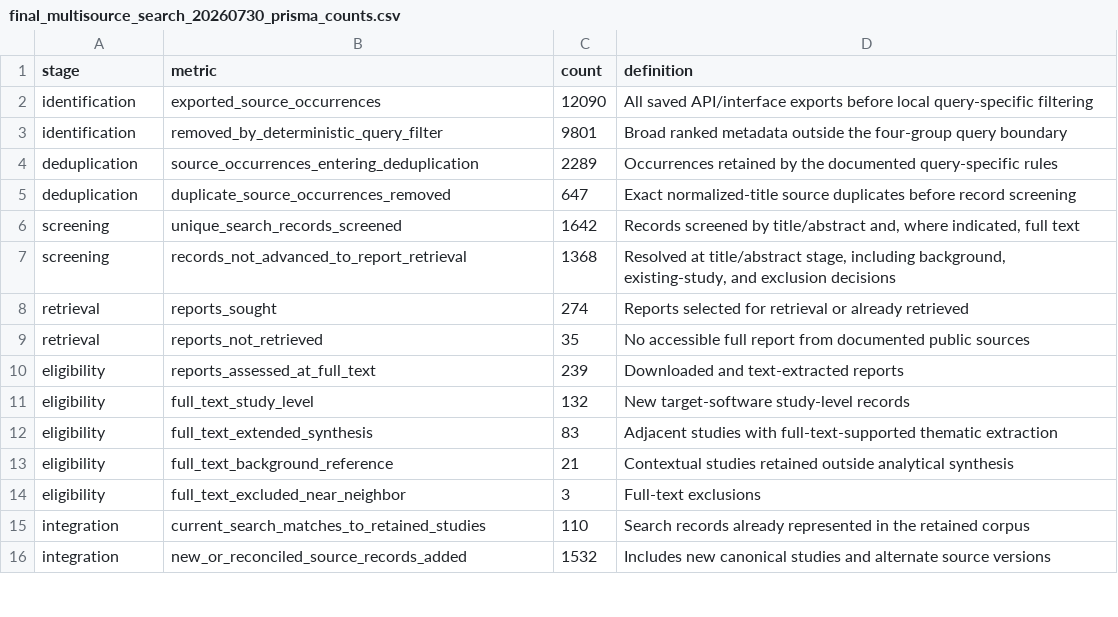
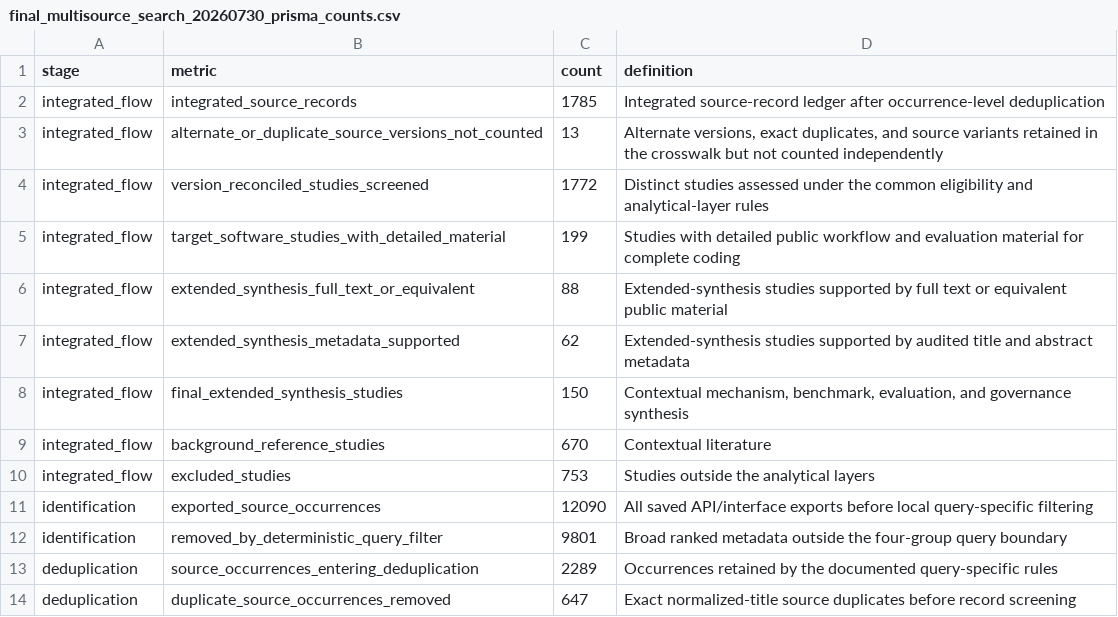
Before and after one commit to oldpanthead/agentic-llm-vuln-mining-survey-artifact, a CSV file: data/final_multisource_search_20260730_prisma_counts.csv, drawn as a sheet; only a part is shown; the shorter side is filled out with more unchanged rows; the diff names each change by its address in the sheet, - before the commit and + after, or states it on an @@ line.

```diff
--- a/data/final_multisource_search_20260730_prisma_counts.csv
+++ b/data/final_multisource_search_20260730_prisma_counts.csv
+row 2: integrated_flow | integrated_source_records | 1785 | Integrated source-record ledger after occurrence-level deduplication
+row 3: integrated_flow | alternate_or_duplicate_source_versions_not_counted | 13 | Alternate versions, exact duplicates, and source variants retained in the crosswalk but not counted independently
+row 4: integrated_flow | version_reconciled_studies_screened | 1772 | Distinct studies assessed under the common eligibility and analytical-layer rules
+row 5: integrated_flow | target_software_studies_with_detailed_material | 199 | Studies with detailed public workflow and evaluation material for complete coding
+row 6: integrated_flow | extended_synthesis_full_text_or_equivalent | 88 | Extended-synthesis studies supported by full text or equivalent public material
+row 7: integrated_flow | extended_synthesis_metadata_supported | 62 | Extended-synthesis studies supported by audited title and abstract metadata
+row 8: integrated_flow | final_extended_synthesis_studies | 150 | Contextual mechanism, benchmark, evaluation, and governance synthesis
+row 9: integrated_flow | background_reference_studies | 670 | Contextual literature
+row 10: integrated_flow | excluded_studies | 753 | Studies outside the analytical layers
```
Also changed, not shown: 17 other files.
